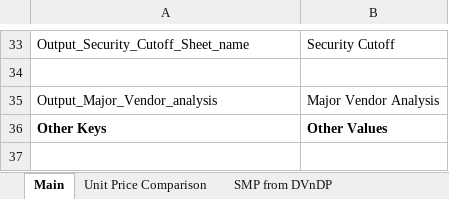
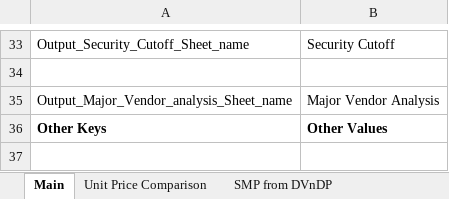
Before and after one commit to rbhattad31/brad-lnco-projects, an Excel workbook: Lnco/Input/Config.xlsx, sheet Main, drawn as a sheet; only a part is shown, gaps mark what is left out; values as stored, in another font and other column widths than the file's, no borders; the diff names each change by its address in the sheet, - before the commit and + after, or states it on an @@ line.

```diff
--- a/Lnco/Input/Config.xlsx (sheet Main)
+++ b/Lnco/Input/Config.xlsx (sheet Main)
-A35: Output_Major_Vendor_analysis
+A35: Output_Major_Vendor_analysis_Sheet_name
```
Also changed, not shown: 1 other file.
